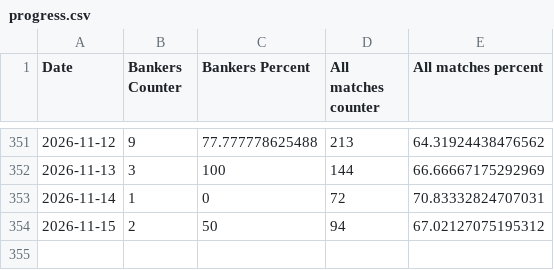
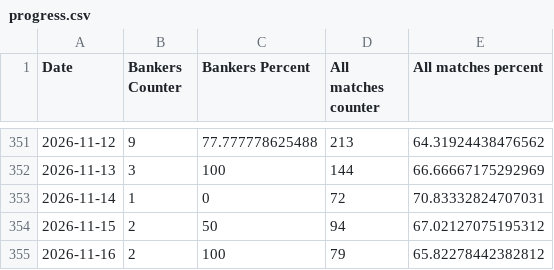
Before and after one commit to Dani-Ionescu/tennispredictions-ai-data, a CSV file: progress.csv, drawn as a sheet; only a part is shown, gaps mark what is left out; the diff names each change by its address in the sheet, - before the commit and + after, or states it on an @@ line.

```diff
--- a/progress.csv
+++ b/progress.csv
+row 355: 2026-11-16 | 2 | 100 | 79 | 65.82278442382812
```
Also changed, not shown: 1 other file.
